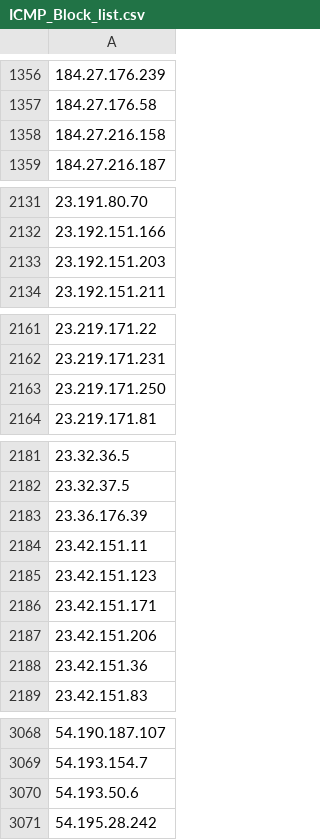
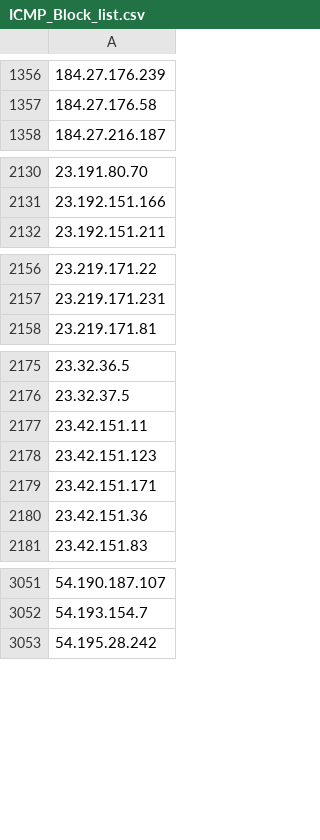
Before and after one commit to UICSplunk/BlockLists, a CSV file: ICMP_Block_list.csv, drawn as a sheet; only a part is shown, gaps mark what is left out; the diff covers the shown part only.

```diff
--- a/ICMP_Block_list.csv
+++ b/ICMP_Block_list.csv
@@ -1357,3 +1357,2 @@
 184.27.176.58
-184.27.216.158
 184.27.216.187
@@ -2132,3 +2131,2 @@
 23.192.151.166
-23.192.151.203
 23.192.151.211
@@ -2162,3 +2157,2 @@
 23.219.171.231
-23.219.171.250
 23.219.171.81
@@ -2182,3 +2176,2 @@
 23.32.37.5
-23.36.176.39
 23.42.151.11
@@ -2186,3 +2179,2 @@
 23.42.151.171
-23.42.151.206
 23.42.151.36
@@ -3069,3 +3052,2 @@
 54.193.154.7
-54.193.50.6
 54.195.28.242
```
Also changed, not shown: 13 removed rows elsewhere in this file.
